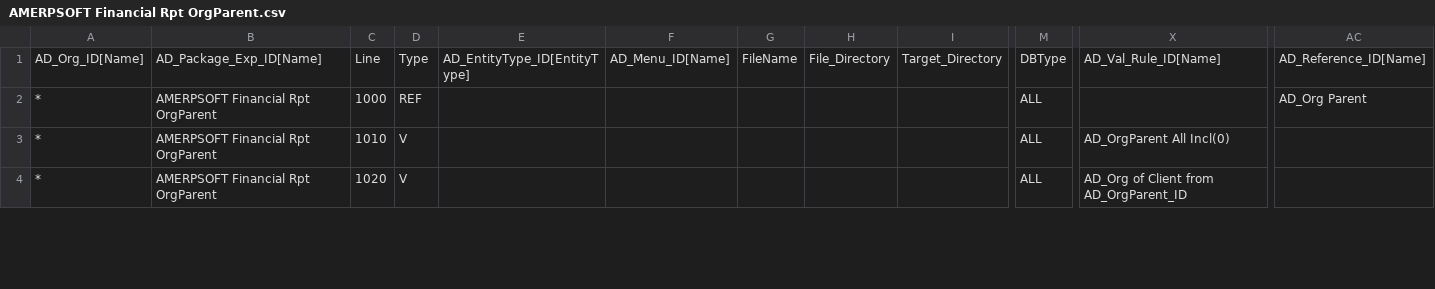
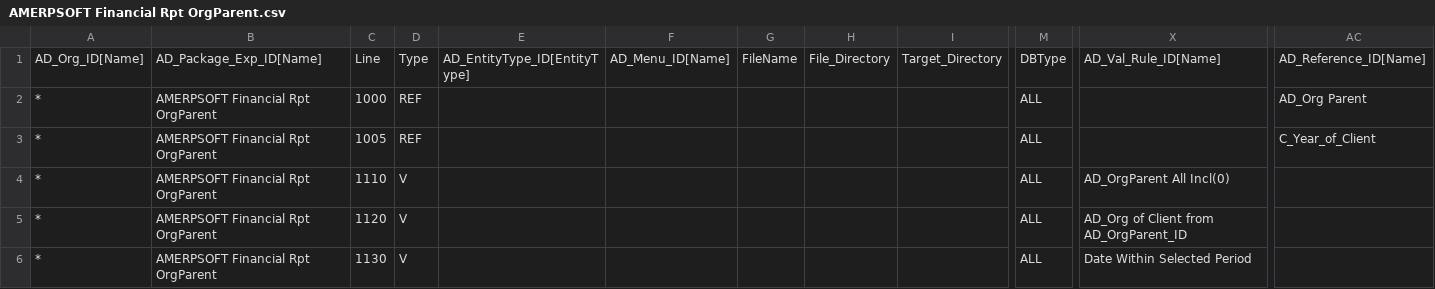
Before and after one commit to luisamesty/Amerpsoft-iDempiere-community, a CSV file: org.amerpsoft.com.idempiere.financial/install/AMERPSOFT Financial Rpt OrgParent.csv, drawn as a sheet; only a part is shown, gaps mark what is left out; addresses are those after the commit; rows hold the shown columns only; the diff covers the shown part only; the diff names each change by its address in the sheet, - before the commit and + after, or states it on an @@ line.

Commit message:
release-12 TAM-0026, Primer avance 17-03-2026. Financial Balance y Financial Integral Results. Pack Updated. Parámetro C_Year_ID agregado. Icon Monalisa 1 y 2

```diff
--- a/org.amerpsoft.com.idempiere.financial/install/AMERPSOFT Financial Rpt OrgParent.csv
+++ b/org.amerpsoft.com.idempiere.financial/install/AMERPSOFT Financial Rpt OrgParent.csv
+row 3: * | AMERPSOFT Financial Rpt OrgParent | 1005 | REF |  |  |  |  |  | ALL |  | C_Year_of_Client
-C4: 1010
+C4: 1110
-C5: 1020
+C5: 1120
+row 6: * | AMERPSOFT Financial Rpt OrgParent | 1130 | V |  |  |  |  |  | ALL | Date Within Selected Period
```
Also changed, not shown: 4 added rows, 1 removed row, 1 moved row and 2 edited cells elsewhere in this file, 20 other files.
